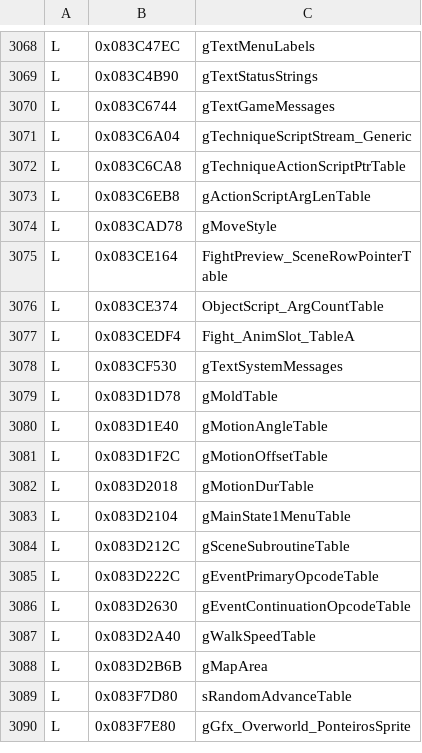
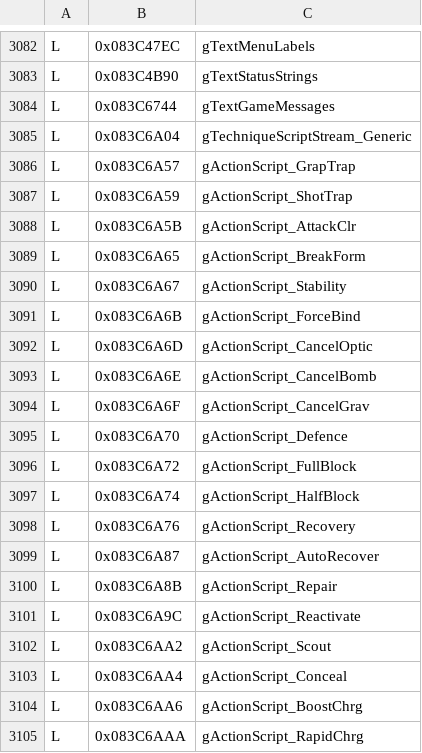
Before and after one commit to jvsdm/Medabots-Romhacking-Toolkit, a TSV file: re/ghidra/medabots_sync.tsv, drawn as a sheet; only a part is shown, gaps mark what is left out; the shorter side is filled out with more unchanged rows; the diff covers the shown part only; the diff names each change by its address in the sheet, - before the commit and + after, or states it on an @@ line.

```diff
--- a/re/ghidra/medabots_sync.tsv
+++ b/re/ghidra/medabots_sync.tsv
+row 3086: L | 0x083C6A57 | gActionScript_GrapTrap
+row 3087: L | 0x083C6A59 | gActionScript_ShotTrap
+row 3088: L | 0x083C6A5B | gActionScript_AttackClr
+row 3089: L | 0x083C6A65 | gActionScript_BreakForm
+row 3090: L | 0x083C6A67 | gActionScript_Stability
+row 3091: L | 0x083C6A6B | gActionScript_ForceBind
+row 3092: L | 0x083C6A6D | gActionScript_CancelOptic
+row 3093: L | 0x083C6A6E | gActionScript_CancelBomb
+row 3094: L | 0x083C6A6F | gActionScript_CancelGrav
+row 3095: L | 0x083C6A70 | gActionScript_Defence
+row 3096: L | 0x083C6A72 | gActionScript_FullBlock
+row 3097: L | 0x083C6A74 | gActionScript_HalfBlock
+row 3098: L | 0x083C6A76 | gActionScript_Recovery
+row 3099: L | 0x083C6A87 | gActionScript_AutoRecover
+row 3100: L | 0x083C6A8B | gActionScript_Repair
+row 3101: L | 0x083C6A9C | gActionScript_Reactivate
+row 3102: L | 0x083C6AA2 | gActionScript_Scout
+row 3103: L | 0x083C6AA4 | gActionScript_Conceal
+row 3104: L | 0x083C6AA6 | gActionScript_BoostChrg
+row 3105: L | 0x083C6AAA | gActionScript_RapidChrg
```
Also changed, not shown: 34 added rows and 1 edited cell elsewhere in this file, 3 other files.
